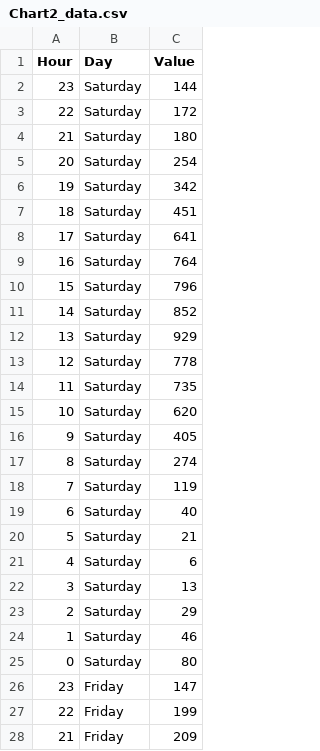
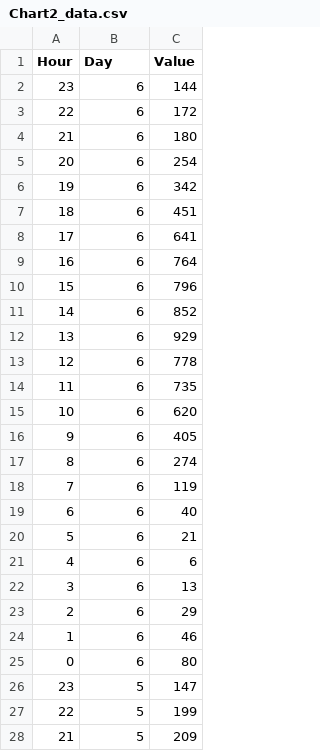
Before and after one commit to anuvaradha/cs498-finalproject, a CSV file: Chart2_data.csv, drawn as a sheet; only a part is shown; the diff covers the shown part only.

Commit message:
Updated chart2_data

```diff
--- a/Chart2_data.csv
+++ b/Chart2_data.csv
@@ -1,28 +1,28 @@
 Hour,Day,Value
-23,Saturday,144
-22,Saturday,172
-21,Saturday,180
-20,Saturday,254
-19,Saturday,342
-18,Saturday,451
-17,Saturday,641
-16,Saturday,764
-15,Saturday,796
-14,Saturday,852
-13,Saturday,929
-12,Saturday,778
-11,Saturday,735
-10,Saturday,620
-9,Saturday,405
-8,Saturday,274
-7,Saturday,119
-6,Saturday,40
-5,Saturday,21
-4,Saturday,6
-3,Saturday,13
-2,Saturday,29
-1,Saturday,46
-0,Saturday,80
-23,Friday,147
-22,Friday,199
-21,Friday,209
+23,6,144
+22,6,172
+21,6,180
+20,6,254
+19,6,342
+18,6,451
+17,6,641
+16,6,764
+15,6,796
+14,6,852
+13,6,929
+12,6,778
+11,6,735
+10,6,620
+9,6,405
+8,6,274
+7,6,119
+6,6,40
+5,6,21
+4,6,6
+3,6,13
+2,6,29
+1,6,46
+0,6,80
+23,5,147
+22,5,199
+21,5,209
```
Also changed, not shown: 141 edited cells elsewhere in this file.
